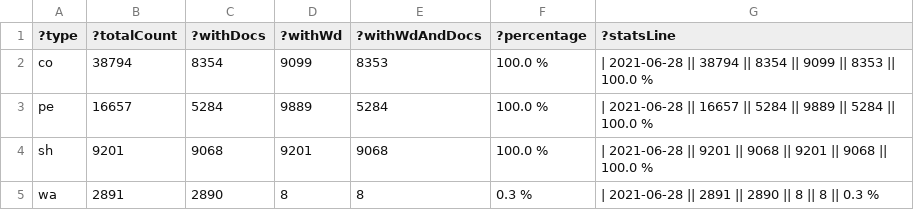
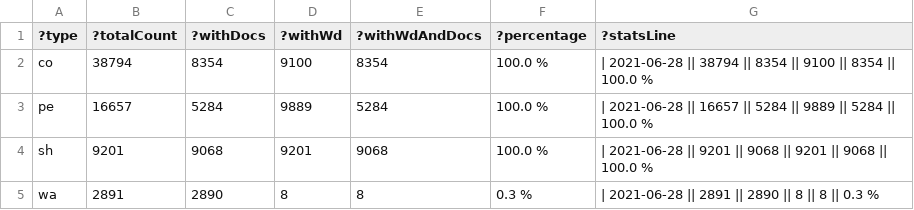
Before and after one commit to zbw/sparql-queries, a TSV file: pm20/results/count_folder_type.tsv, drawn as a sheet.

Commit message:
Update stats

```diff
--- a/pm20/results/count_folder_type.tsv
+++ b/pm20/results/count_folder_type.tsv
@@ -1,3 +1,3 @@
 ?type	?totalCount	?withDocs	?withWd	?withWdAndDocs	?percentage	?statsLine
-"co"	"38794"	"8354"	"9099"	"8353"	"100.0 %"	"| 2021-06-28 || 38794 || 8354 || 9099 || 8353 || 100.0 %"
+"co"	"38794"	"8354"	"9100"	"8354"	"100.0 %"	"| 2021-06-28 || 38794 || 8354 || 9100 || 8354 || 100.0 %"
 "pe"	"16657"	"5284"	"9889"	"5284"	"100.0 %"	"| 2021-06-28 || 16657 || 5284 || 9889 || 5284 || 100.0 %"
```
Also changed, not shown: 1 other file.
